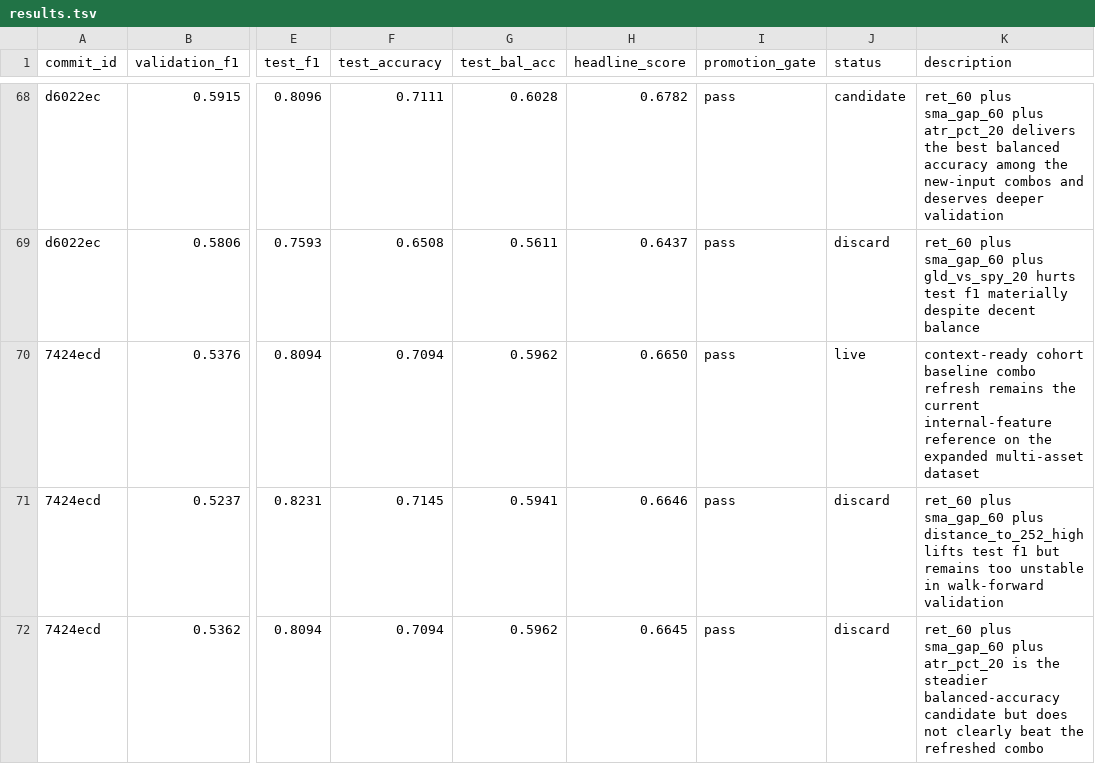
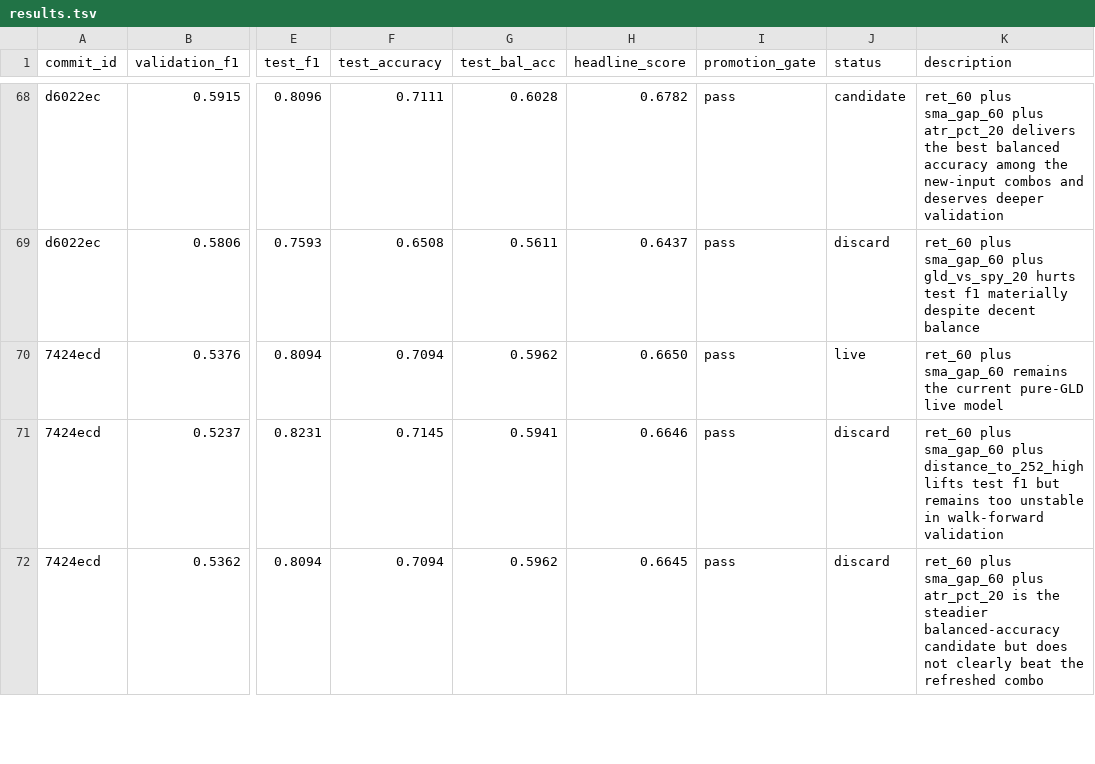
Before and after one commit to kaichieh/gld-swing-entry, a TSV file: results.tsv, drawn as a sheet; only a part is shown, gaps mark what is left out; the diff names each change by its address in the sheet, - before the commit and + after, or states it on an @@ line.

Commit message:
Remove external market data from formal flow

```diff
--- a/results.tsv
+++ b/results.tsv
-K70 (description): context-ready cohort baseline combo refresh remains the current internal-feature reference on the expanded multi-asset dataset
+K70 (description): ret_60 plus sma_gap_60 remains the current pure-GLD live model
```
Also changed, not shown: backtest_comparison.tsv, forward_trade_summary.tsv, 7 other files.
